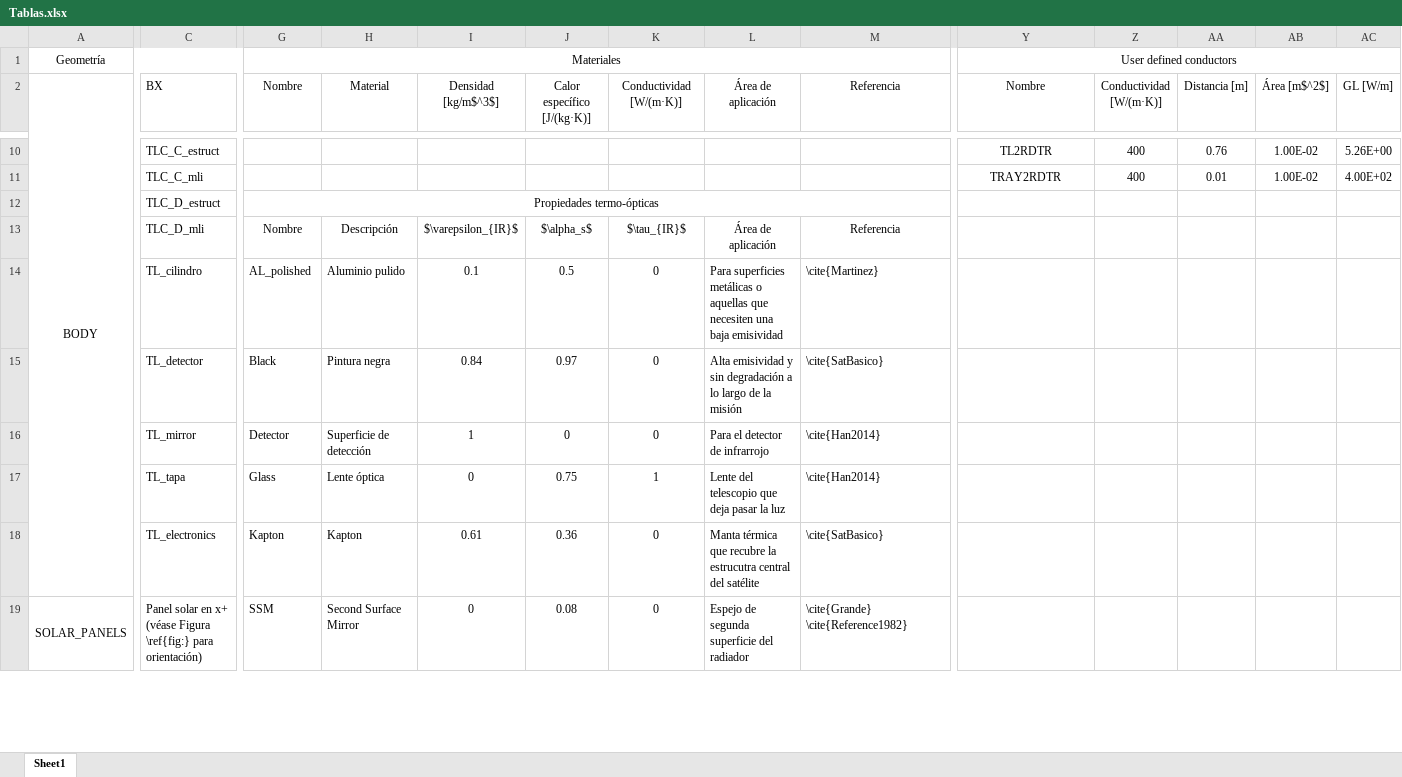
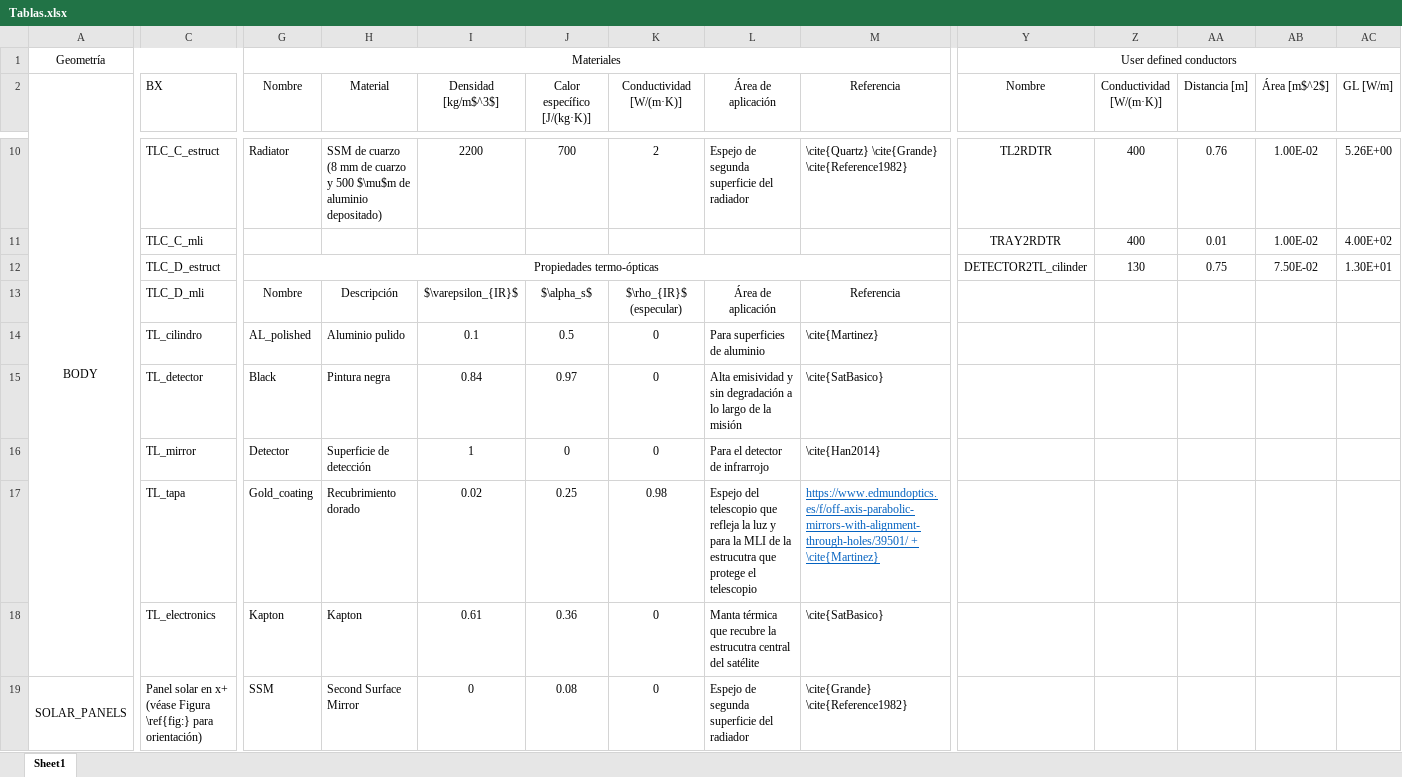
Before and after one commit to temisAP/TCCT, an Excel workbook: ESATAN/Tablas.xlsx, sheet Sheet1, drawn as a sheet; only a part is shown, gaps mark what is left out; values as stored, in another font and other column widths than the file's, no borders; the diff covers the shown part only; the diff names each change by its address in the sheet, - before the commit and + after, or states it on an @@ line.

Commit message:
Mirror Gold RDTR

```diff
--- a/ESATAN/Tablas.xlsx (sheet Sheet1)
+++ b/ESATAN/Tablas.xlsx (sheet Sheet1)
-G10 (Nombre): (empty)
+G10 (Nombre): Radiator
-H10 (Material): (empty)
+H10 (Material): SSM de cuarzo (8 mm de cuarzo y 500 $\mu$m de aluminio depositado)
-I10 (Densidad [kg/m$^3$]): (empty)
+I10 (Densidad [kg/m$^3$]): 2200
-J10 (Calor específico [J/(kg·K)]): (empty)
+J10 (Calor específico [J/(kg·K)]): 700
-K10 (Conductividad [W/(m·K)]): (empty)
+K10 (Conductividad [W/(m·K)]): 2
-L10 (Área de aplicación): (empty)
+L10 (Área de aplicación): Espejo de segunda superficie del radiador
-M10 (Referencia): (empty)
+M10 (Referencia): \cite{Quartz} \cite{Grande} \cite{Reference1982}
-Y12 (Nombre): (empty)
+Y12 (Nombre): DETECTOR2TL_cilinder
-Z12 (Conductividad [W/(m·K)]): (empty)
+Z12 (Conductividad [W/(m·K)]): 130
-AA12 (Distancia [m]): (empty)
+AA12 (Distancia [m]): 0.75
-AB12 (Área [m$^2$]): (empty)
+AB12 (Área [m$^2$]): 7.50E-02
-AC12 (GL [W/m]): (empty)
+AC12 (GL [W/m]): 1.30E+01
-K13 (Conductividad [W/(m·K)]): $\tau_{IR}$
+K13 (Conductividad [W/(m·K)]): $\rho_{IR}$ (especular)
-L14 (Área de aplicación): Para superficies metálicas o aquellas que necesiten una baja emisividad
+L14 (Área de aplicación): Para superficies de aluminio
-G17 (Nombre): Glass
+G17 (Nombre): Gold_coating
-H17 (Material): Lente óptica
+H17 (Material): Recubrimiento dorado
-I17 (Densidad [kg/m$^3$]): 0
+I17 (Densidad [kg/m$^3$]): 0.02
-J17 (Calor específico [J/(kg·K)]): 0.75
+J17 (Calor específico [J/(kg·K)]): 0.25
-K17 (Conductividad [W/(m·K)]): 1
+K17 (Conductividad [W/(m·K)]): 0.98
-L17 (Área de aplicación): Lente del telescopio que deja pasar la luz
+L17 (Área de aplicación): Espejo del telescopio que refleja la luz y para la MLI de la estrucutra que protege el telescopio
-M17 (Referencia): \cite{Han2014}
+M17 (Referencia): https://www.edmundoptics.es/f/off-axis-parabolic-mirrors-with-alignment-through-holes/39501/ + \cite{Martinez}
@@ M17 underline: off → on, text colour: black → #0563C1 @@
```
Also changed, not shown: 1 added row, 1 removed row, 27 edited cells and cell formats elsewhere in this sheet, 45 other files.
